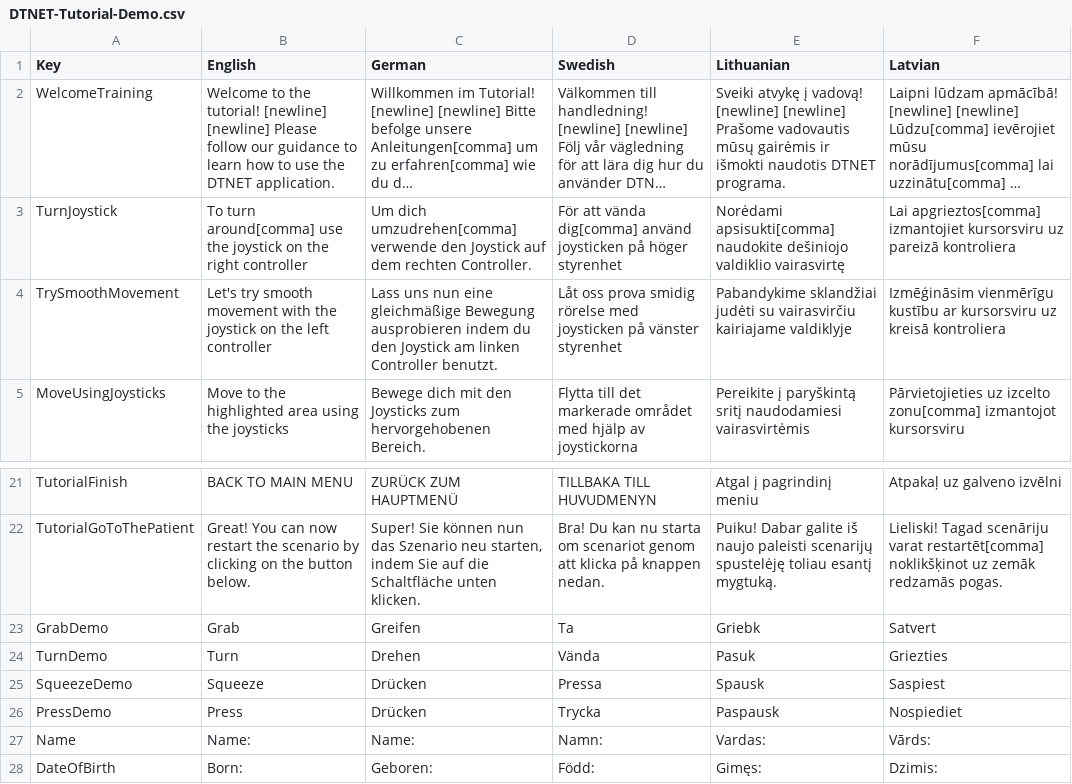
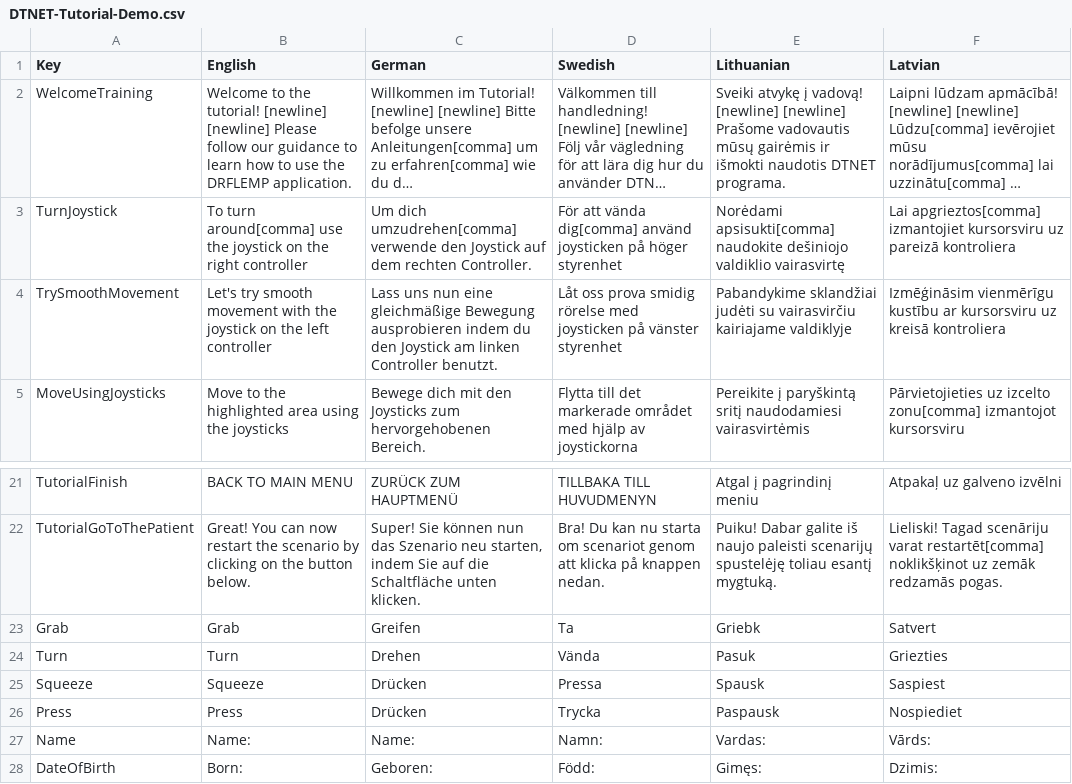
Before and after one commit to XRINTAMT/DR_FLEMP, a CSV file: Assets/Resources/Localization/DTNET-Tutorial-Demo.csv, drawn as a sheet; only a part is shown, gaps mark what is left out; long unchanged cells end in …; the diff names each change by its address in the sheet, - before the commit and + after, or states it on an @@ line.

```diff
--- a/Assets/Resources/Localization/DTNET-Tutorial-Demo.csv
+++ b/Assets/Resources/Localization/DTNET-Tutorial-Demo.csv
-B2 (English): …use the DTNET application.
+B2 (English): …use the DRFLEMP application.
-A23 (Key): GrabDemo
+A23 (Key): Grab
-A24 (Key): TurnDemo
+A24 (Key): Turn
-A25 (Key): SqueezeDemo
+A25 (Key): Squeeze
-A26 (Key): PressDemo
+A26 (Key): Press
```
Also changed, not shown: Assets/Resources/Localization/ArScene.csv, Assets/Resources/Localization/Doors.csv, 21 other files.
